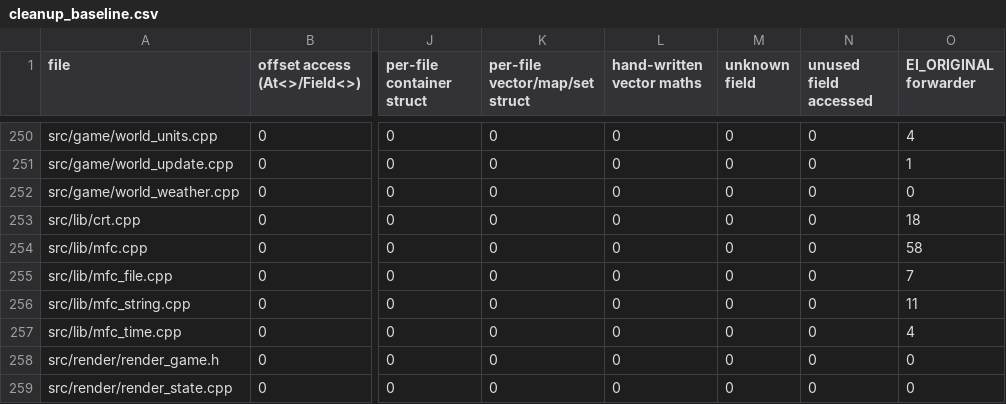
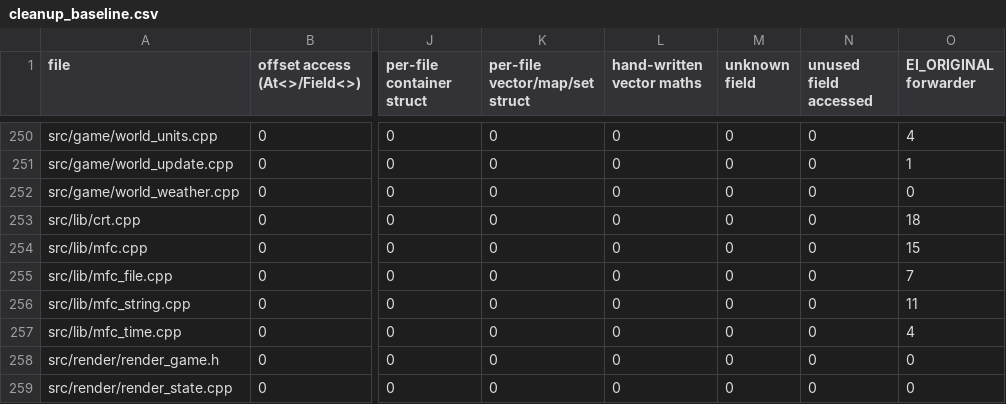
Before and after one commit to DoctorGester/ei-rebuild, a CSV file: config/cleanup_baseline.csv, drawn as a sheet; only a part is shown, gaps mark what is left out; the diff names each change by its address in the sheet, - before the commit and + after, or states it on an @@ line.

```diff
--- a/config/cleanup_baseline.csv
+++ b/config/cleanup_baseline.csv
-O254 (EI_ORIGINAL forwarder): 58
+O254 (EI_ORIGINAL forwarder): 15
```
Also changed, not shown: 2 other files.
